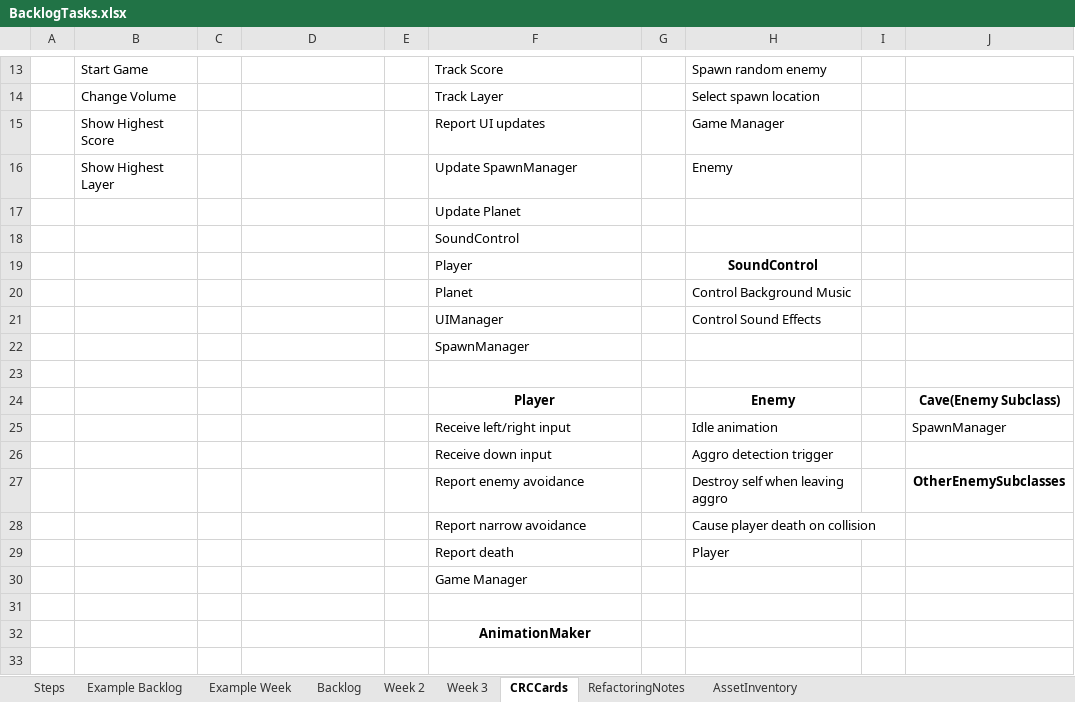
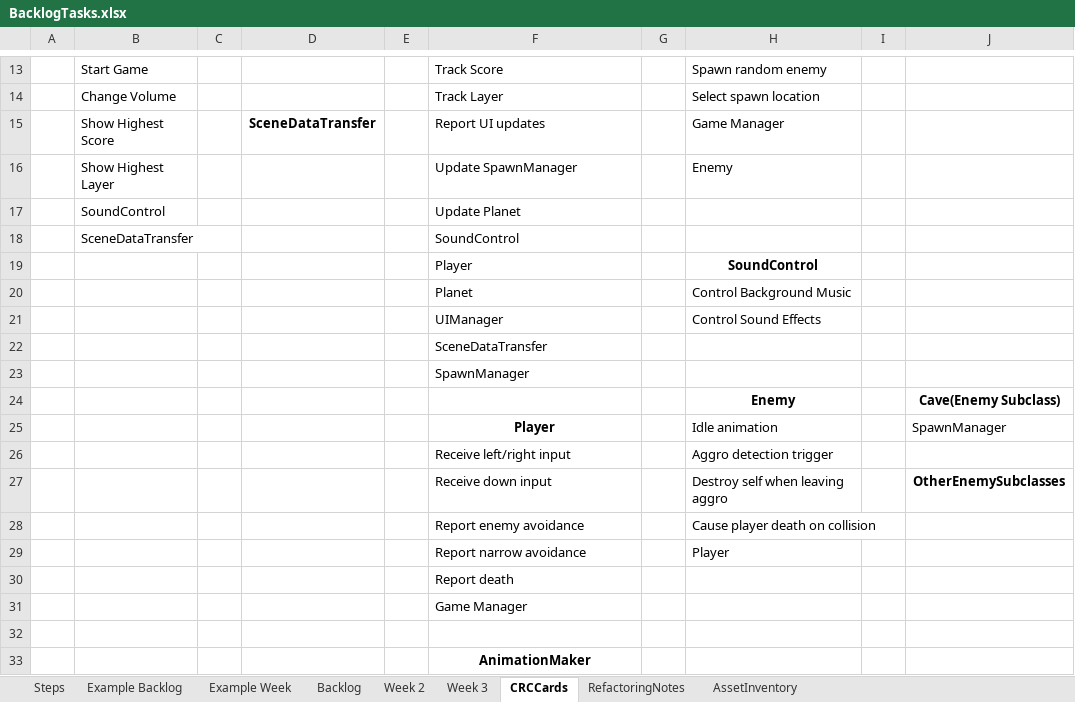
Before and after one commit to haziboro/CoreRun, an Excel workbook: BacklogTasks.xlsx, sheet CRCCards, drawn as a sheet; only a part is shown, gaps mark what is left out; values as stored, in another font and other column widths than the file's, no borders; removed rows and columns are numbered as before the commit, all else as after; the diff names each change by its address in the sheet, - before the commit and + after, or states it on an @@ line.

Commit message:
Settings, BigRed, and Strafing
Implemented Big red's child class and his charge. Separated jiggle animation for use in enemies. Added settings menu with controllable volume and scene persistence. Added Strafe animation to player, needs some optimizing.

```diff
--- a/BacklogTasks.xlsx (sheet CRCCards)
+++ b/BacklogTasks.xlsx (sheet CRCCards)
-D15: (empty)
+D15: SceneDataTransfer
-B17: (empty)
+B17: SoundControl
-B18: (empty)
+B18: SceneDataTransfer
+row 22:  |  |  |  |  | SceneDataTransfer
-row 23: (empty)
-F24: Player
+F24: (empty)
-F25: Receive left/right input
+F25: Player
@@ F25 bold: off → on, alignment: left → center @@
-F26: Receive down input
+F26: Receive left/right input
-F27: Report enemy avoidance
+F27: Receive down input
-F28: Report narrow avoidance
+F28: Report enemy avoidance
-F29: Report death
+F29: Report narrow avoidance
+row 30:  |  |  |  |  | Report death
```
Also changed, not shown: sheet Backlog, sheet RefactoringNotes, sheet Week 2, sheet AssetInventory, 50 other files.
